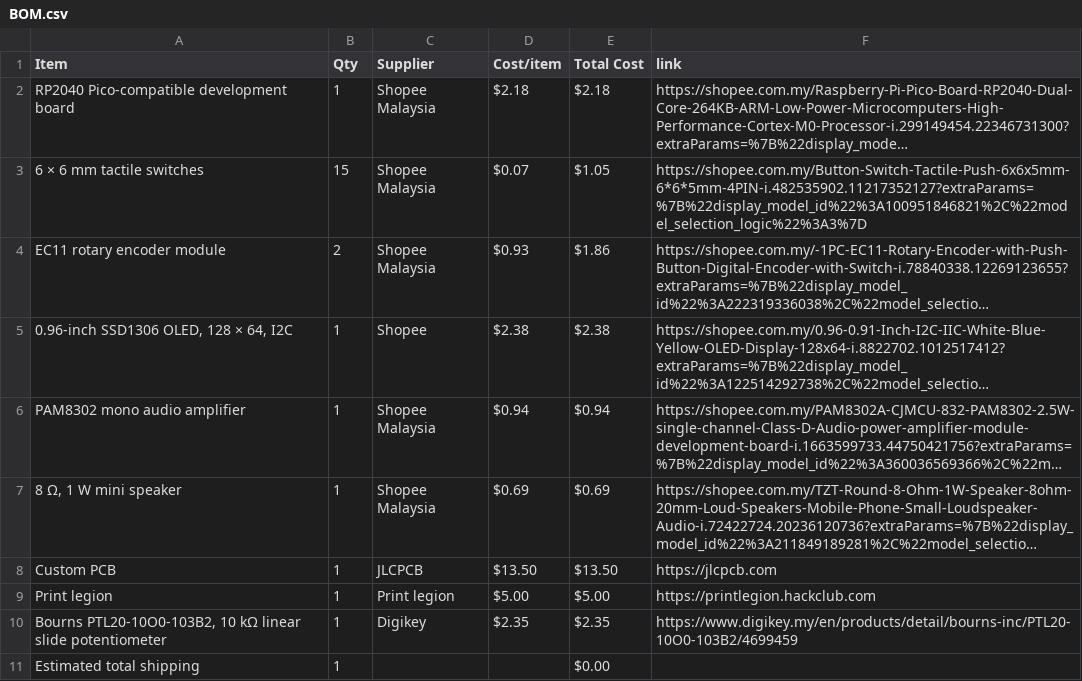
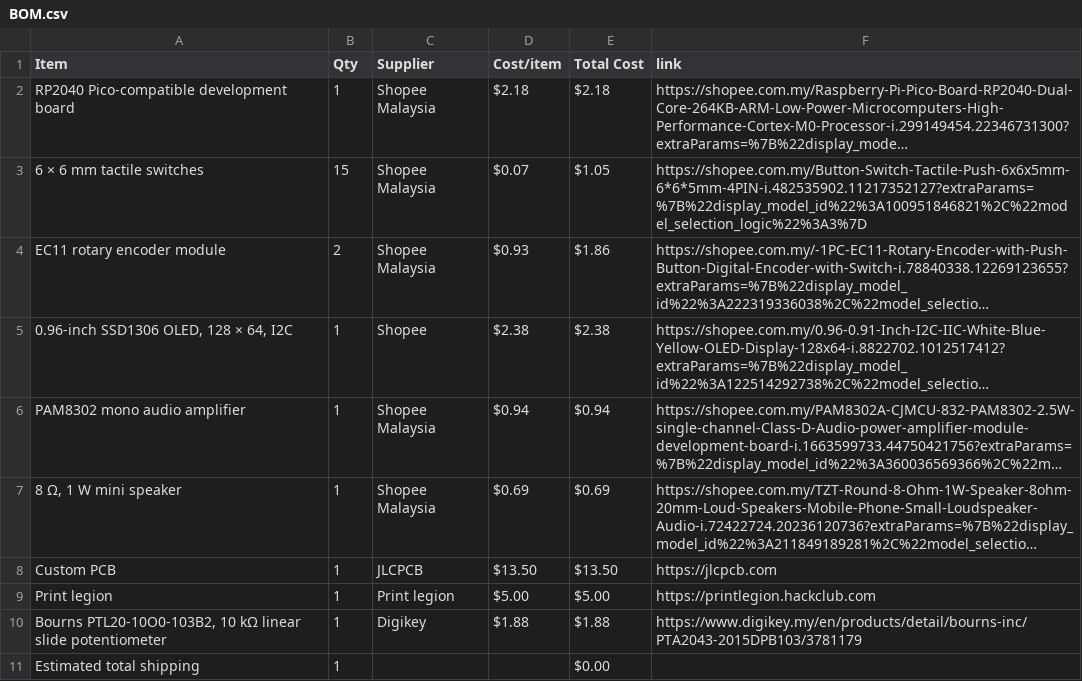
Before and after one commit to JH-2108/Custom-Audio-Synthesizer, a CSV file: BOM.csv, drawn as a sheet; long unchanged cells end in ….

Commit message:
Sync Custom audio synthesizer from Half Life

```diff
--- a/BOM.csv
+++ b/BOM.csv
@@ -9,3 +9,3 @@ Custom PCB,1,JLCPCB,$13.50,$13.50,https://jlcpcb.com
 Print legion,1,Print legion,$5.00,$5.00,https://printlegion.hackclub.com
-"Bourns PTL20-10O0-103B2, 10 kΩ linear slide potentiometer",1,Digikey,$2.35,$2.35,https://www.digikey.my/en/products/detail/bourns-inc/PTL20-10O0-103B2/4699459
+"Bourns PTL20-10O0-103B2, 10 kΩ linear slide potentiometer",1,Digikey,$1.88,$1.88,https://www.digikey.my/en/products/detail/bourns-inc/PTA2043-2015DPB103/3781179
 Estimated total shipping,1,,,$0.00,
```
